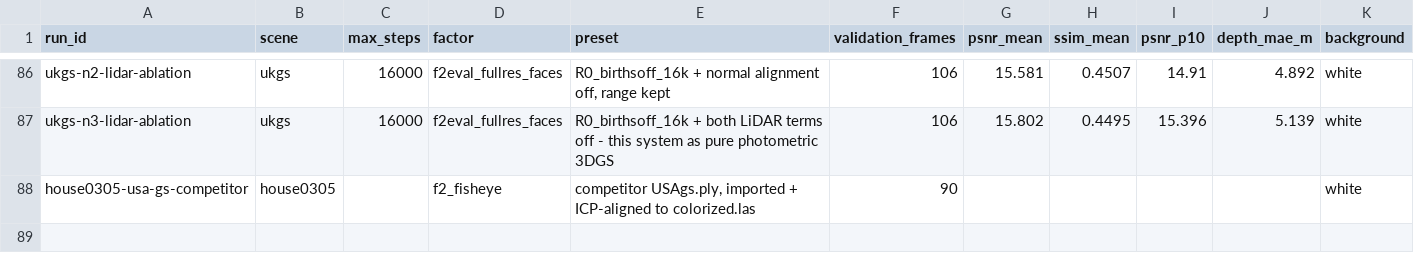
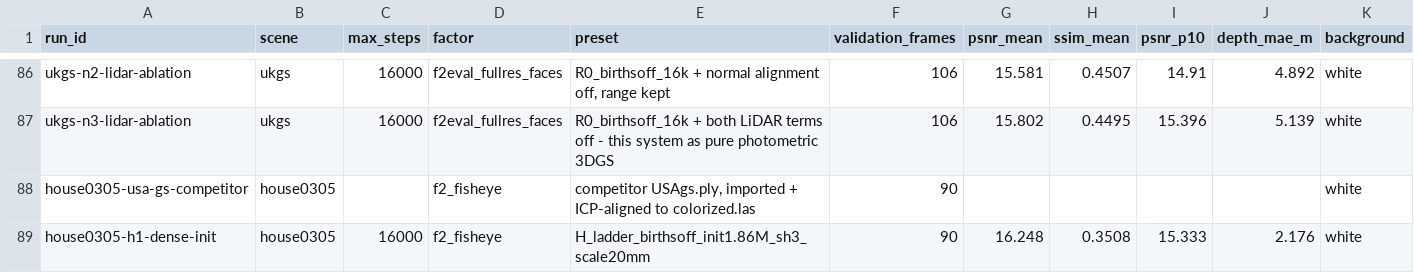
Before and after one commit to yang498-Peter/cloudstudio-3dgs, a CSV file: experiments/runs.csv, drawn as a sheet; only a part is shown, gaps mark what is left out; rows hold the shown columns only; the diff names each change by its address in the sheet, - before the commit and + after, or states it on an @@ line.

```diff
--- a/experiments/runs.csv
+++ b/experiments/runs.csv
+row 89: house0305-h1-dense-init | house0305 | 16000 | f2_fisheye | H_ladder_birthsoff_init1.86M_sh3_scale20mm | 90 | 16.248 | 0.3508 | 15.333 | 2.176 | white
```
